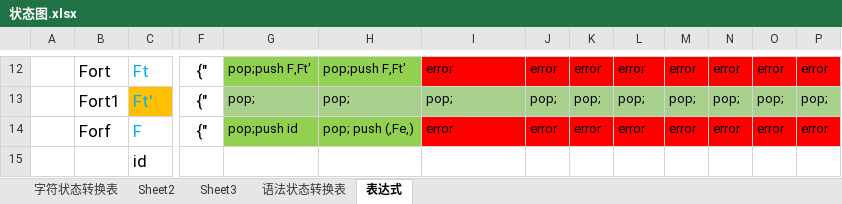
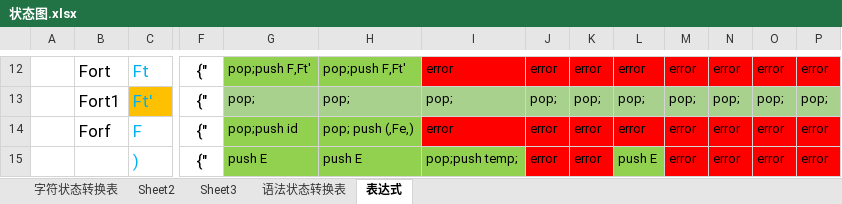
Before and after one commit to helloidealgod/jdk_proxy, an Excel workbook: src/main/java/com/example/compile/data/状态图.xlsx, sheet 表达式, drawn as a sheet; only a part is shown, gaps mark what is left out; the shorter side is filled out with more unchanged rows; values as stored, in another font and other column widths than the file's, no borders; rows hold the shown columns only; the diff covers the shown part only; the diff names each change by its address in the sheet, - before the commit and + after, or states it on an @@ line.

```diff
--- a/src/main/java/com/example/compile/data/状态图.xlsx (sheet 表达式)
+++ b/src/main/java/com/example/compile/data/状态图.xlsx (sheet 表达式)
+row 15:  |  | ) | {" | push E | push E | pop;push temp; | error | error | push E | error | error | error | error
```
Also changed, not shown: 1 added row elsewhere in this sheet, 1 other file.
